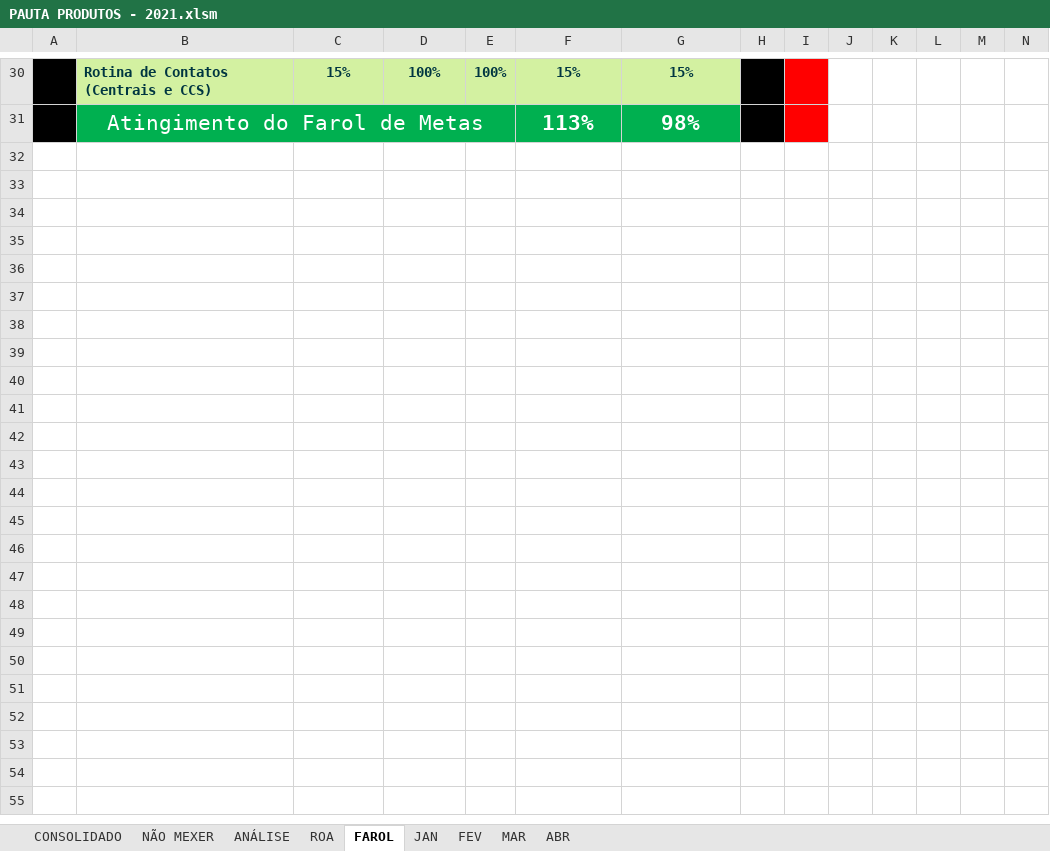
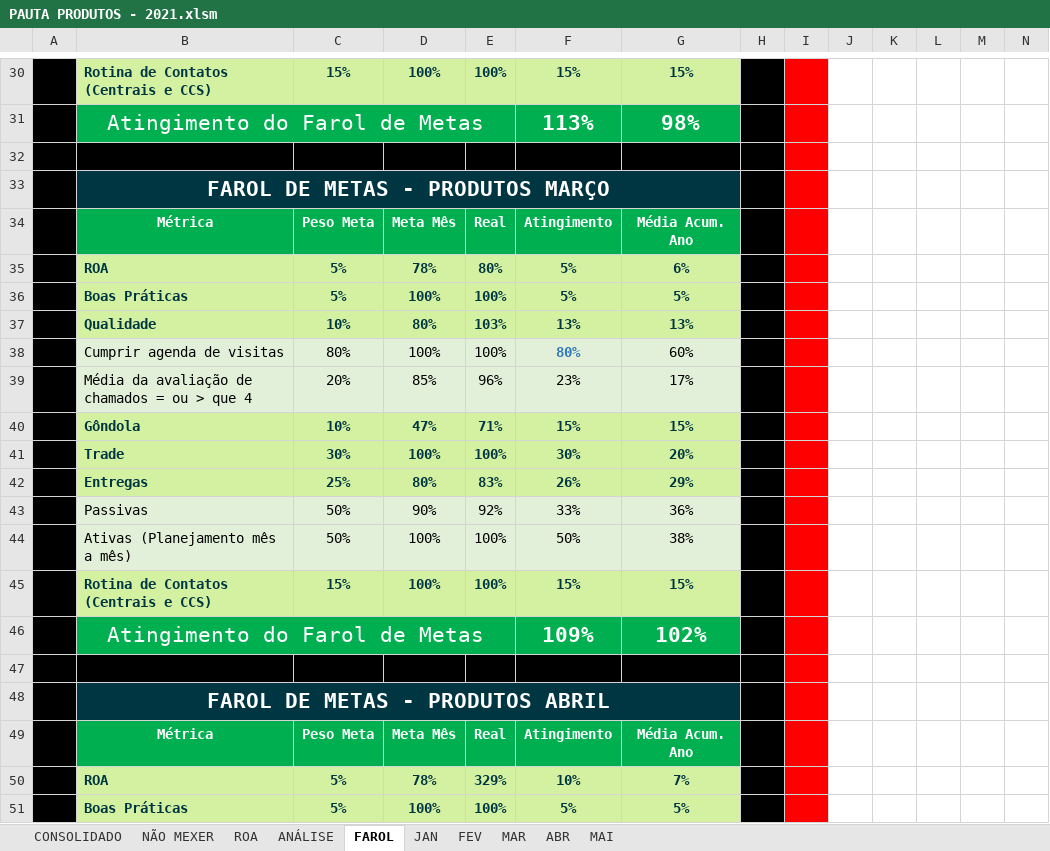
Before and after one commit to uni-marketing/Repository, an Excel workbook: PAUTA PRODUTOS - 2021.xlsm, sheet FAROL, drawn as a sheet; only a part is shown, gaps mark what is left out; values as stored, in another font and other column widths than the file's, no borders; conditional formats not drawn; rows hold the shown columns only; the diff covers the shown part only; the diff names each change by its address in the sheet, - before the commit and + after, or states it on an @@ line.

```diff
--- a/PAUTA PRODUTOS - 2021.xlsm (sheet FAROL)
+++ b/PAUTA PRODUTOS - 2021.xlsm (sheet FAROL)
+sheet tab: MAI
@@ sheet tab order changed: CONSOLIDADO | NÃO MEXER | ROA | ANÁLISE | FAROL | JAN | FEV | MAR | ABR | MAI @@
+row 32: (empty)
+row 33:  | FAROL DE METAS - PRODUTOS MARÇO
+row 34:  | Métrica | Peso Meta | Meta Mês | Real | Atingimento | Média Acum. Ano
+row 35:  | ROA | 5% | 78% | 80% | 5% | 6%
+row 36:  | Boas Práticas | 5% | 100% | 100% | 5% | 5%
+row 37:  | Qualidade | 10% | 80% | 103% | 13% | 13%
+row 38:  | Cumprir agenda de visitas | 80% | 100% | 100% | 80% | 60%
+row 39:  | Média da avaliação de chamados = ou > que 4 | 20% | 85% | 96% | 23% | 17%
+row 40:  | Gôndola | 10% | 47% | 71% | 15% | 15%
+row 41:  | Trade | 30% | 100% | 100% | 30% | 20%
+row 42:  | Entregas | 25% | 80% | 83% | 26% | 29%
+row 43:  | Passivas | 50% | 90% | 92% | 33% | 36%
+row 44:  | Ativas (Planejamento mês a mês) | 50% | 100% | 100% | 50% | 38%
+row 45:  | Rotina de Contatos (Centrais e CCS) | 15% | 100% | 100% | 15% | 15%
+row 46:  | Atingimento do Farol de Metas |  |  |  | 109% | 102%
+row 47: (empty)
+row 48:  | FAROL DE METAS - PRODUTOS ABRIL
+row 49:  | Métrica | Peso Meta | Meta Mês | Real | Atingimento | Média Acum. Ano
+row 50:  | ROA | 5% | 78% | 329% | 10% | 7%
+row 51:  | Boas Práticas | 5% | 100% | 100% | 5% | 5%
```
Also changed, not shown: 10 added rows elsewhere in this sheet, sheet CONSOLIDADO, sheet ABR, sheet ROA, sheet ANÁLISE, sheet MAR, hidden cells.
